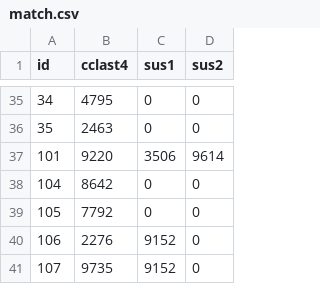
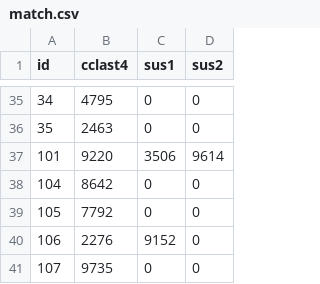
Before and after one commit to shiverWangY/frontend_gps, a CSV file: match.csv, drawn as a sheet; only a part is shown, gaps mark what is left out.

```diff
--- a/match.csv
+++ b/match.csv
@@ -40,2 +40,2 @@ id,cclast4,sus1,sus2
 106,2276,9152,0
-107,9735,9152,0
+107,9735,0,0
```
Also changed, not shown: 12 other files.
